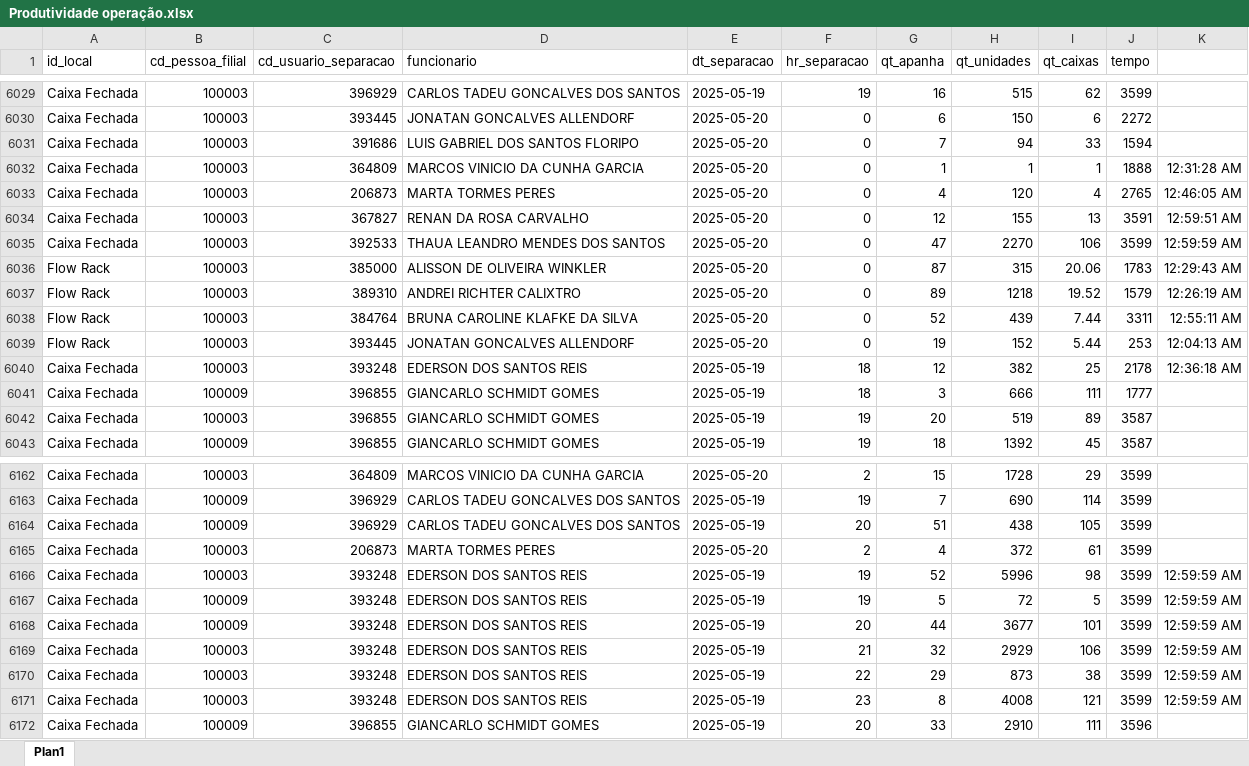
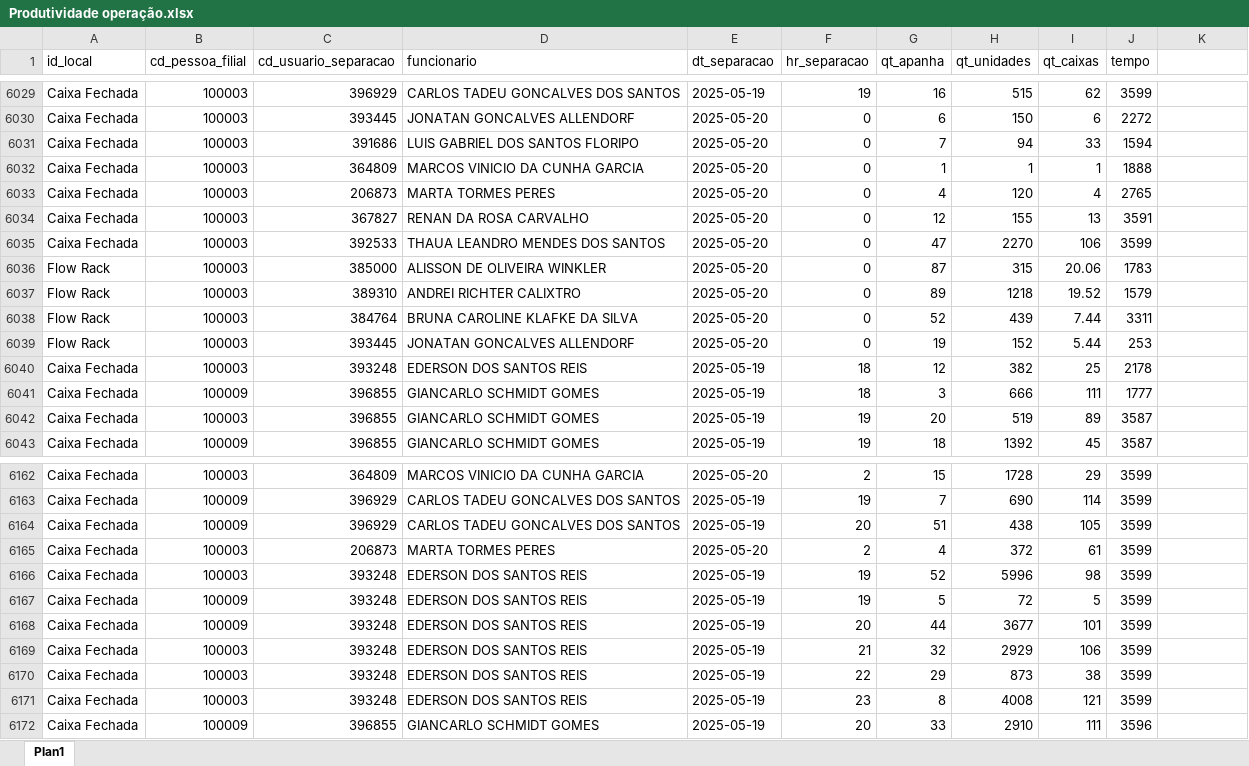
Before and after one commit to Mainardi-ads/producao-cch, an Excel workbook: Produtividade operação.xlsx, sheet Plan1, drawn as a sheet; only a part is shown, gaps mark what is left out; values as stored, in another font and other column widths than the file's, no borders; the diff names each change by its address in the sheet, - before the commit and + after, or states it on an @@ line.

Commit message:
Ajuste no cálculo de tempo

```diff
--- a/Produtividade operação.xlsx (sheet Plan1)
+++ b/Produtividade operação.xlsx (sheet Plan1)
-K6032: 12:31:28 AM
+K6032: (empty)
-K6033: 12:46:05 AM
+K6033: (empty)
-K6034: 12:59:51 AM
+K6034: (empty)
-K6035: 12:59:59 AM
+K6035: (empty)
-K6036: 12:29:43 AM
+K6036: (empty)
-K6037: 12:26:19 AM
+K6037: (empty)
-K6038: 12:55:11 AM
+K6038: (empty)
-K6039: 12:04:13 AM
+K6039: (empty)
-K6040: 12:36:18 AM
+K6040: (empty)
-K6166:K6171: 12:59:59 AM
+K6166:K6171: (empty)
```
Also changed, not shown: 1 other file.
